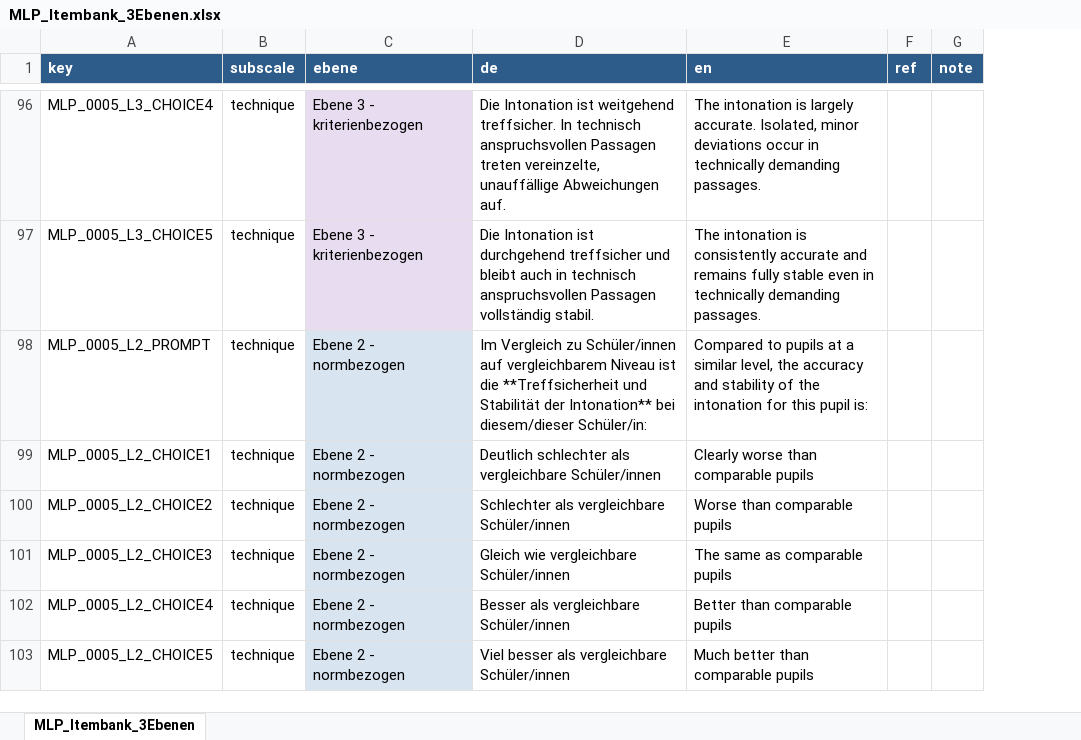
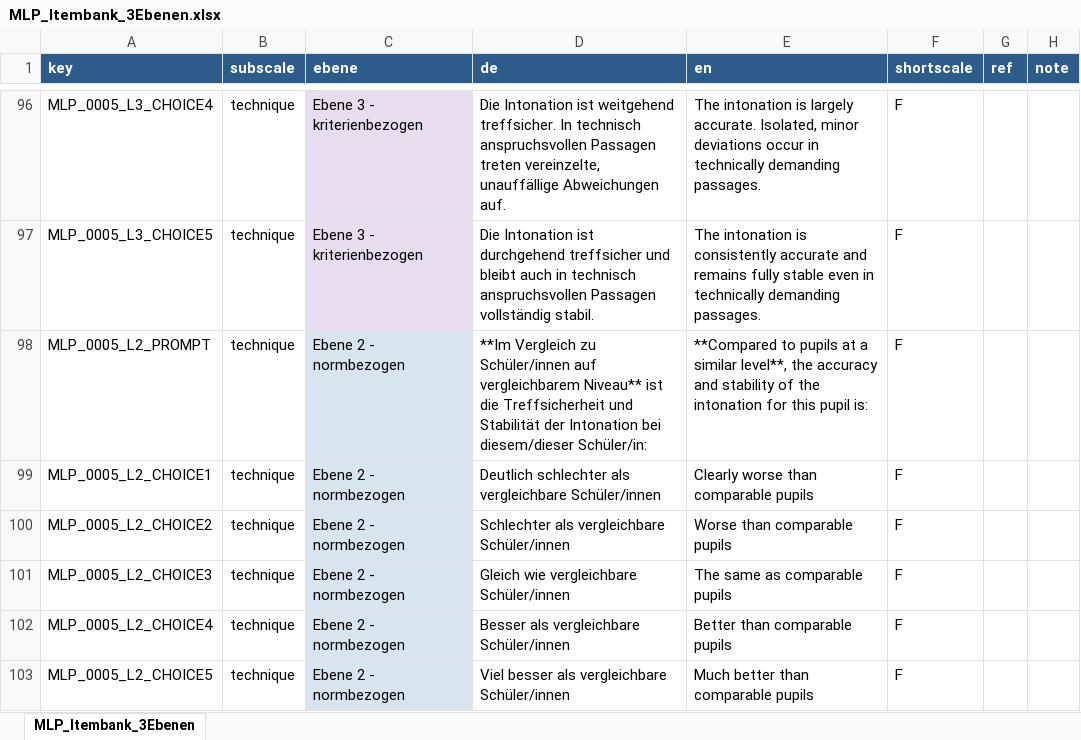
Before and after one commit to antonskrywer/psyquest, an Excel workbook: data_raw/MLP_Itembank_3Ebenen.xlsx, sheet MLP_Itembank_3Ebenen, drawn as a sheet; only a part is shown, gaps mark what is left out; values as stored, in another font and other column widths than the file's, no borders; the diff covers the shown part only; the diff names each change by its address in the sheet, - before the commit and + after, or states it on an @@ line.

```diff
--- a/data_raw/MLP_Itembank_3Ebenen.xlsx (sheet MLP_Itembank_3Ebenen)
+++ b/data_raw/MLP_Itembank_3Ebenen.xlsx (sheet MLP_Itembank_3Ebenen)
+column F (shortscale), rows 96-103: all F
-D98 (de): Im Vergleich zu Schüler/innen auf vergleichbarem Niveau ist die **Treffsicherheit und Stabilität der Intonation** bei diesem/dieser…
+D98 (de): **Im Vergleich zu Schüler/innen auf vergleichbarem Niveau** ist die Treffsicherheit und Stabilität der Intonation bei diesem/dieser…
-E98 (en): Compared to pupils at a similar level, the accuracy…
+E98 (en): **Compared to pupils at a similar level**, the accuracy…
```
Also changed, not shown: 205 edited cells elsewhere in this sheet, 18 other files.
